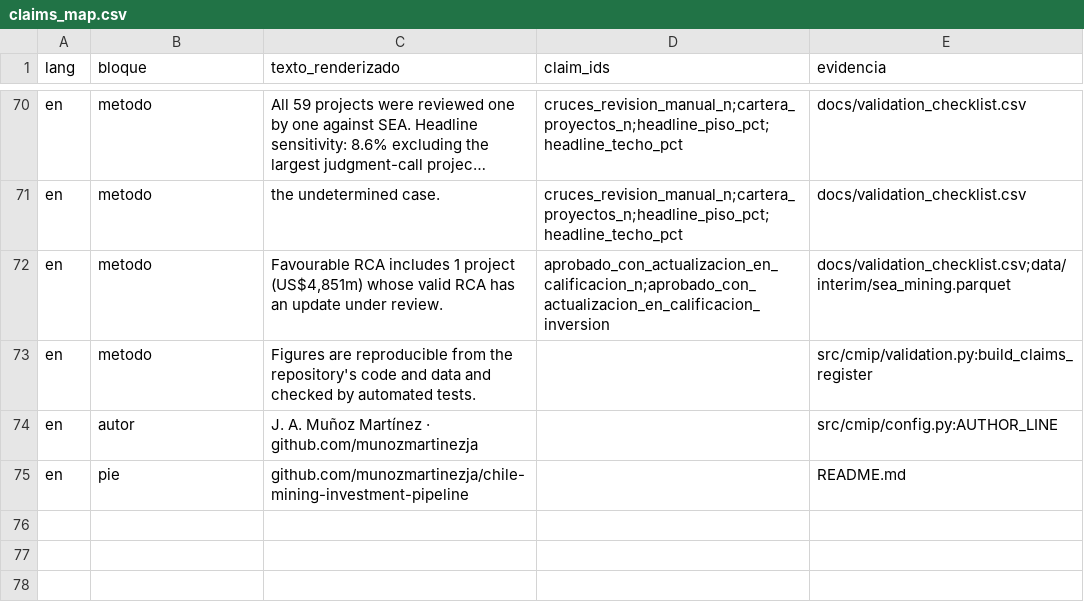
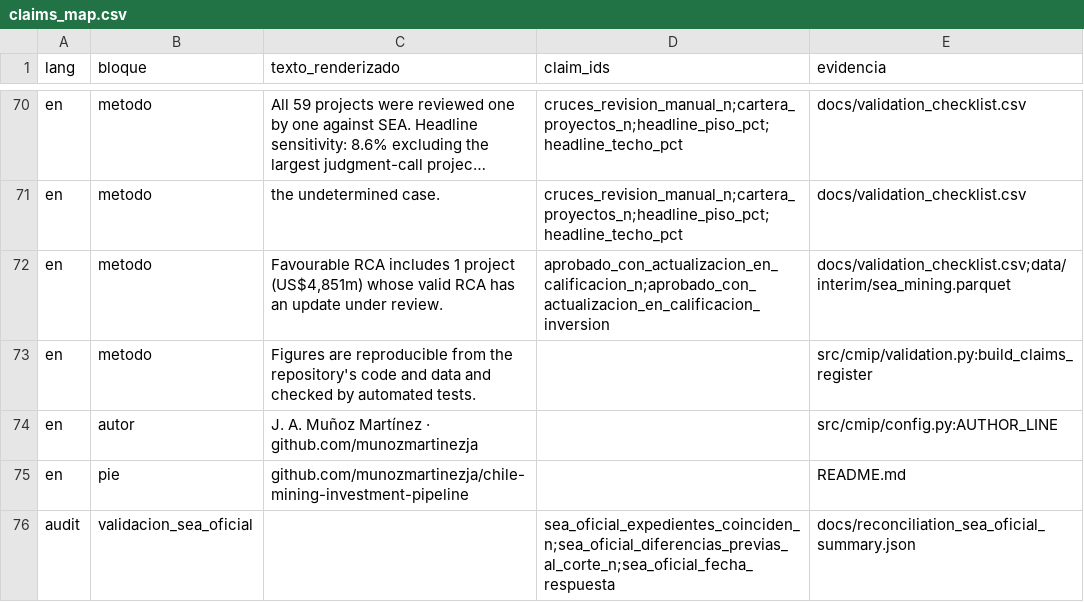
Before and after one commit to munozmartinezja/chile-mining-investment-pipeline, a CSV file: docs/brief/claims_map.csv, drawn as a sheet; only a part is shown, gaps mark what is left out; long unchanged cells end in …; the diff names each change by its address in the sheet, - before the commit and + after, or states it on an @@ line.

Commit message:
feat: reconcile SEA population against official Ley 20.285 dataset (versioned summary + hash, optional raw source)

```diff
--- a/docs/brief/claims_map.csv
+++ b/docs/brief/claims_map.csv
+row 76: audit | validacion_sea_oficial |  | sea_oficial_expedientes_coinciden_n;sea_oficial_diferencias_previas_al_corte_n;sea_oficial_fecha_respuesta | docs/reconciliation_sea_oficial_summary.json
```
Also changed, not shown: 14 other files.
